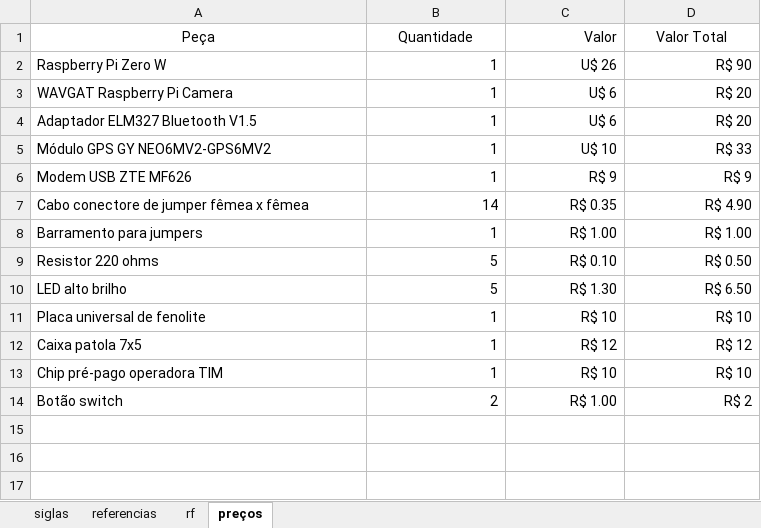
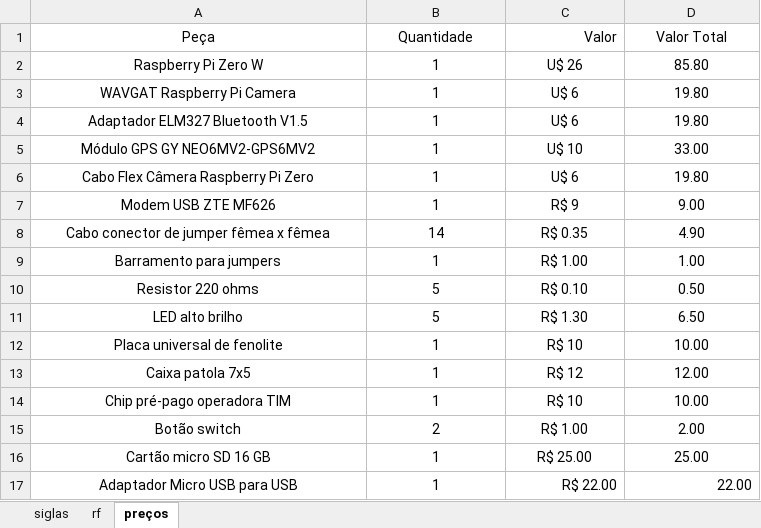
Before and after one commit to maiconn/tcc, an Excel workbook: monografia/extras.xlsx, sheet preços, drawn as a sheet; values as stored, in another font and other column widths than the file's, no borders; addresses are those after the commit; the diff names each change by its address in the sheet, - before the commit and + after, or states it on an @@ line.

```diff
--- a/monografia/extras.xlsx (sheet preços)
+++ b/monografia/extras.xlsx (sheet preços)
-sheet tab: referencias
-A2:A5 alignment: left
+A2:A5 alignment: center
-B2:D5 alignment: right
+B2:D5 alignment: center
-D2 (Valor Total): R$ 90
+D2 (Valor Total): 85.80
-D3:D4 (Valor Total): R$ 20
+D3:D4 (Valor Total): 19.80
-D5 (Valor Total): R$ 33
+D5 (Valor Total): 33.00
+row 6: Cabo Flex Câmera Raspberry Pi Zero | 1 | U$ 6 | 19.80
-A7:A15 alignment: left
+A7:A15 alignment: center
-B7:D15 alignment: right
+B7:D15 alignment: center
-D7 (Valor Total): R$ 9
+D7 (Valor Total): 9.00
-A8 (Peça): Cabo conectore de jumper fêmea x fêmea
+A8 (Peça): Cabo conector de jumper fêmea x fêmea
-D8 (Valor Total): R$ 4.90
+D8 (Valor Total): 4.90
-D9 (Valor Total): R$ 1.00
+D9 (Valor Total): 1.00
-D10 (Valor Total): R$ 0.50
+D10 (Valor Total): 0.50
-D11 (Valor Total): R$ 6.50
+D11 (Valor Total): 6.50
-D12 (Valor Total): R$ 10
+D12 (Valor Total): 10.00
-D13 (Valor Total): R$ 12
+D13 (Valor Total): 12.00
-D14 (Valor Total): R$ 10
+D14 (Valor Total): 10.00
-D15 (Valor Total): R$ 2
+D15 (Valor Total): 2.00
+row 16: Cartão micro SD 16 GB | 1 | R$ 25.00 | 25.00
+row 17: Adaptador Micro USB para USB | 1 | R$ 22.00 | 22.00
```
Also changed, not shown: sheet siglas, 23 other files.
